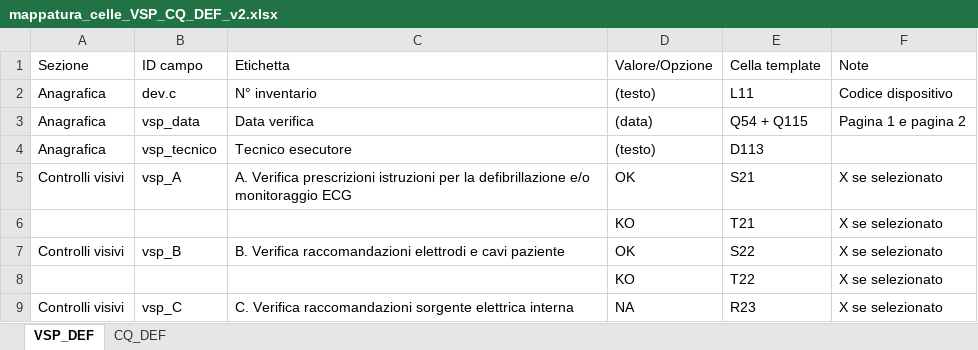
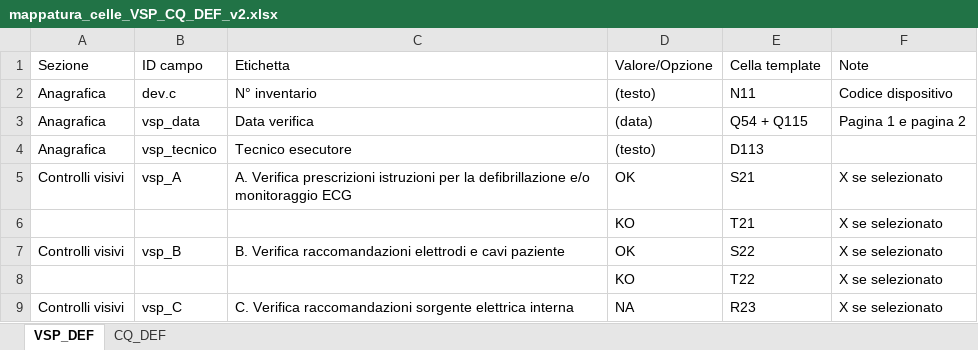
Before and after one commit to AppWitch22/AppWitch-Mobile, an Excel workbook: mappatura_celle_VSP_CQ_DEF_v2.xlsx, sheet VSP_DEF, drawn as a sheet; only a part is shown; values as stored, in another font and other column widths than the file's, no borders; the diff names each change by its address in the sheet, - before the commit and + after, or states it on an @@ line.

```diff
--- a/mappatura_celle_VSP_CQ_DEF_v2.xlsx (sheet VSP_DEF)
+++ b/mappatura_celle_VSP_CQ_DEF_v2.xlsx (sheet VSP_DEF)
-E2: L11
+E2: N11
```
